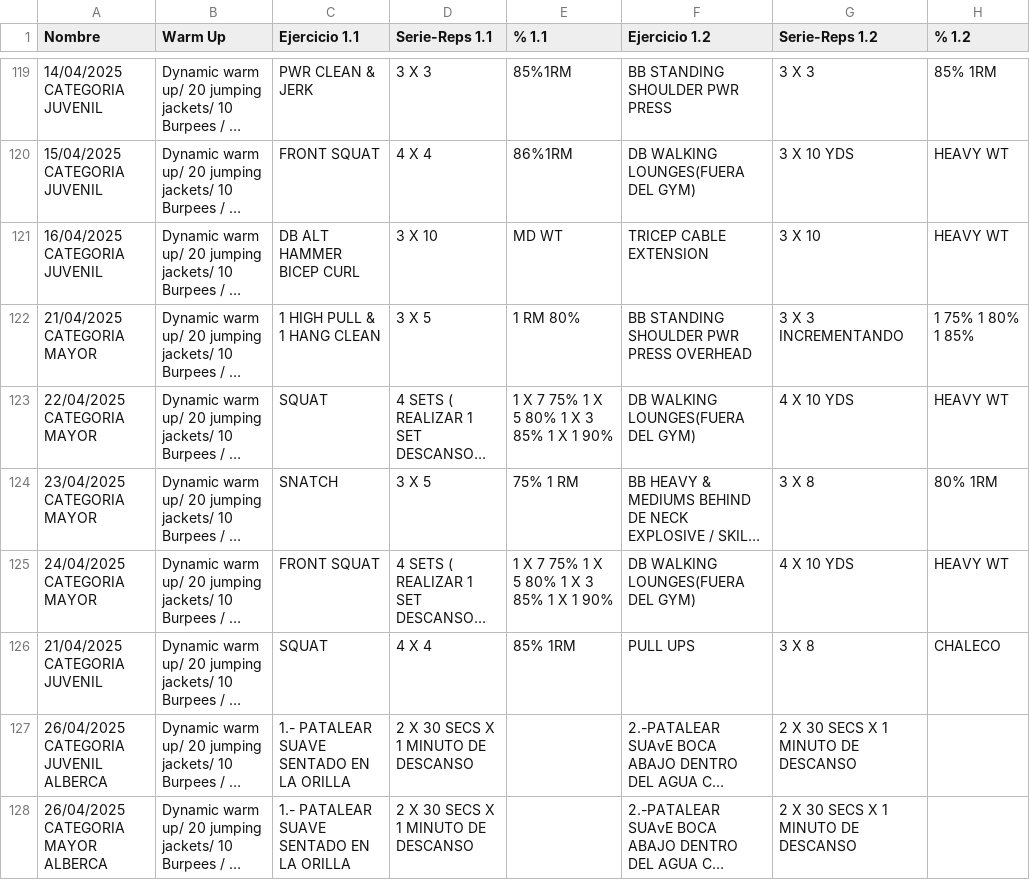
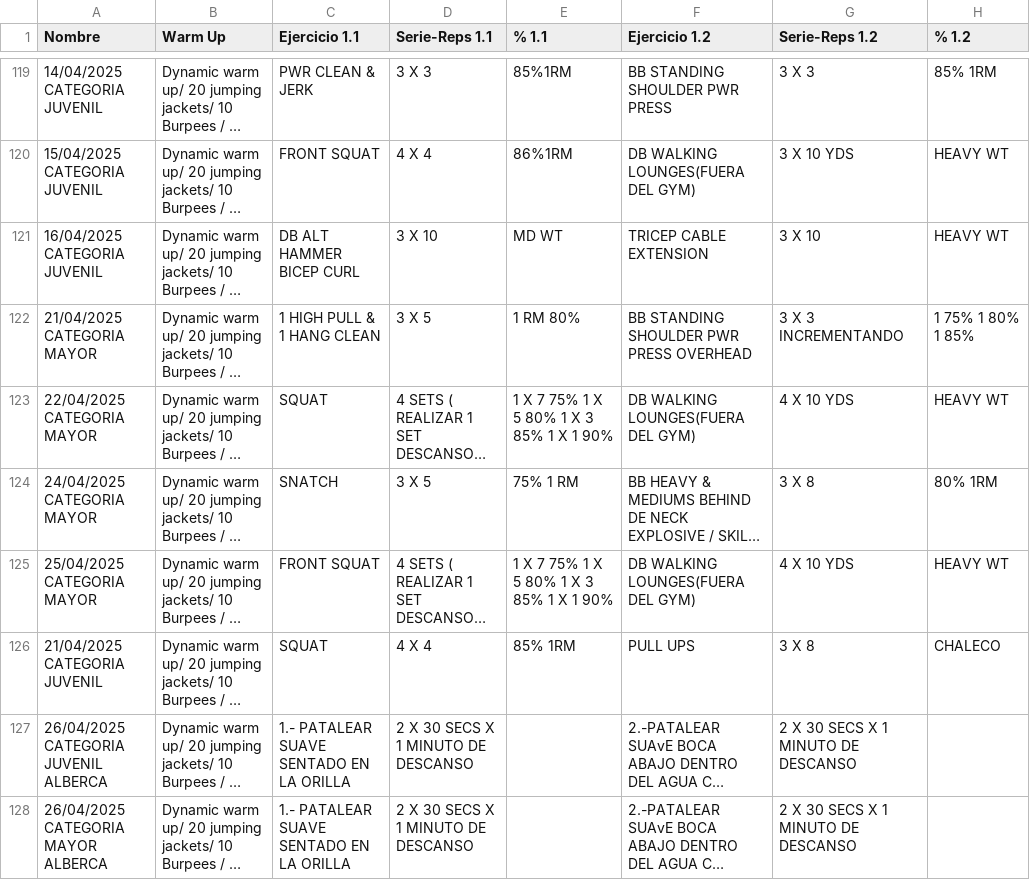
Before and after one commit to zagalseb/APPSVG, a TSV file: Rutinas.tsv, drawn as a sheet; only a part is shown, gaps mark what is left out; long unchanged cells end in …; the diff names each change by its address in the sheet, - before the commit and + after, or states it on an @@ line.

Commit message:
Add files via upload

```diff
--- a/Rutinas.tsv
+++ b/Rutinas.tsv
-A124 (Nombre): 23/04/2025 CATEGORIA MAYOR
+A124 (Nombre): 24/04/2025 CATEGORIA MAYOR
-A125 (Nombre): 24/04/2025 CATEGORIA MAYOR
+A125 (Nombre): 25/04/2025 CATEGORIA MAYOR
```
